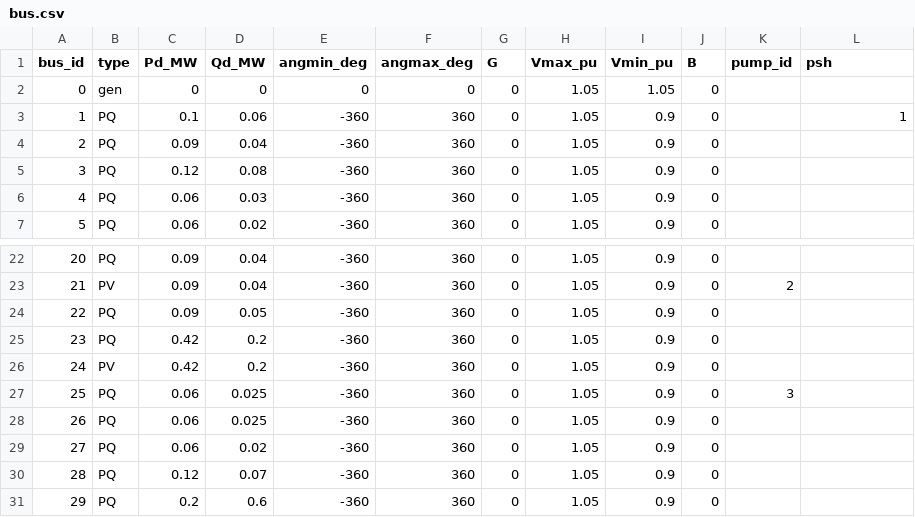
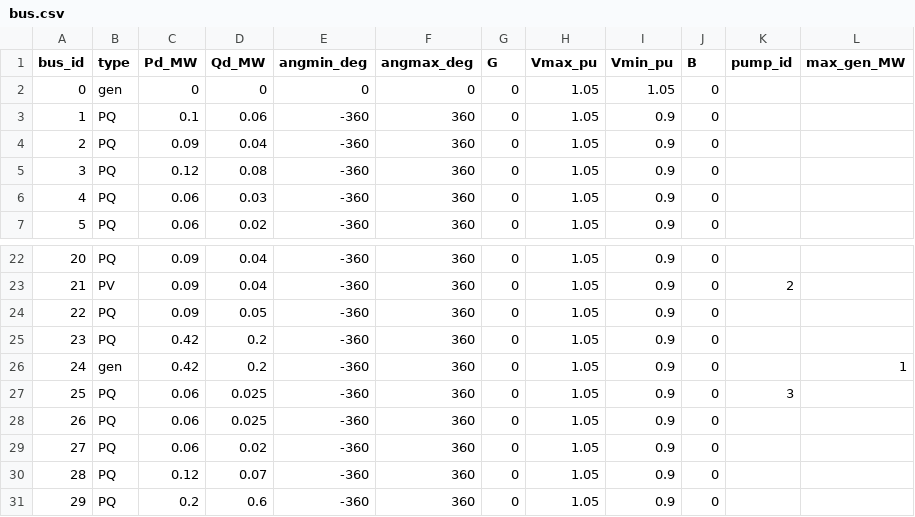
Before and after one commit to GalPerelman/pds-wds, a CSV file: data/pds/bus.csv, drawn as a sheet; only a part is shown, gaps mark what is left out.

```diff
--- a/data/pds/bus.csv
+++ b/data/pds/bus.csv
@@ -1,4 +1,4 @@
-bus_id,type,Pd_MW,Qd_MW,angmin_deg,angmax_deg,G,Vmax_pu,Vmin_pu,B,pump_id,psh
+bus_id,type,Pd_MW,Qd_MW,angmin_deg,angmax_deg,G,Vmax_pu,Vmin_pu,B,pump_id,max_gen_MW
 0,gen,0,0,0,0,0,1.05,1.05,0,,
-1,PQ,0.1,0.06,-360,360,0,1.05,0.9,0,,1
+1,PQ,0.1,0.06,-360,360,0,1.05,0.9,0,,
 2,PQ,0.09,0.04,-360,360,0,1.05,0.9,0,,
@@ -25,3 +25,3 @@
 23,PQ,0.42,0.2,-360,360,0,1.05,0.9,0,,
-24,PV,0.42,0.2,-360,360,0,1.05,0.9,0,,
+24,gen,0.42,0.2,-360,360,0,1.05,0.9,0,,1
 25,PQ,0.06,0.025,-360,360,0,1.05,0.9,0,3,
```
Also changed, not shown: 2 other files.
